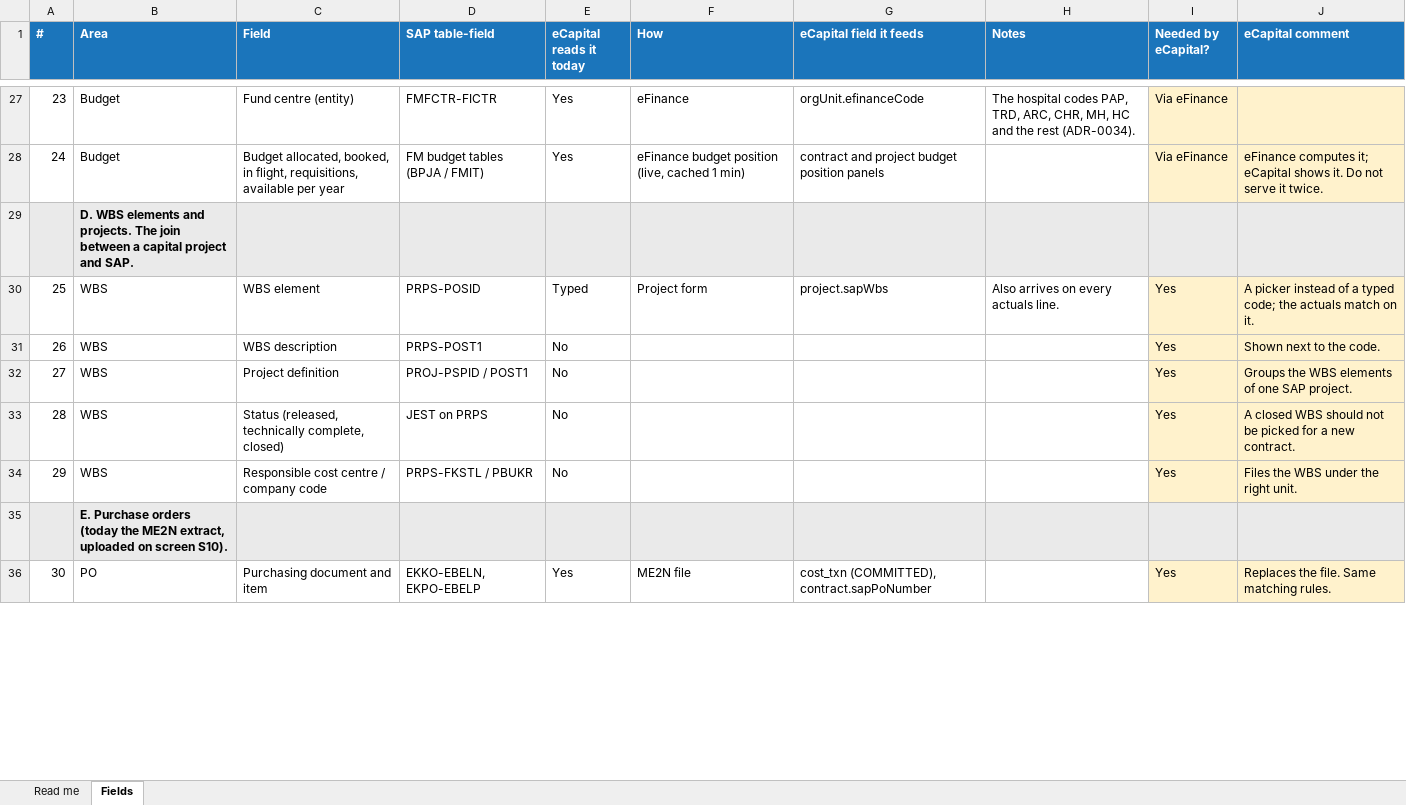
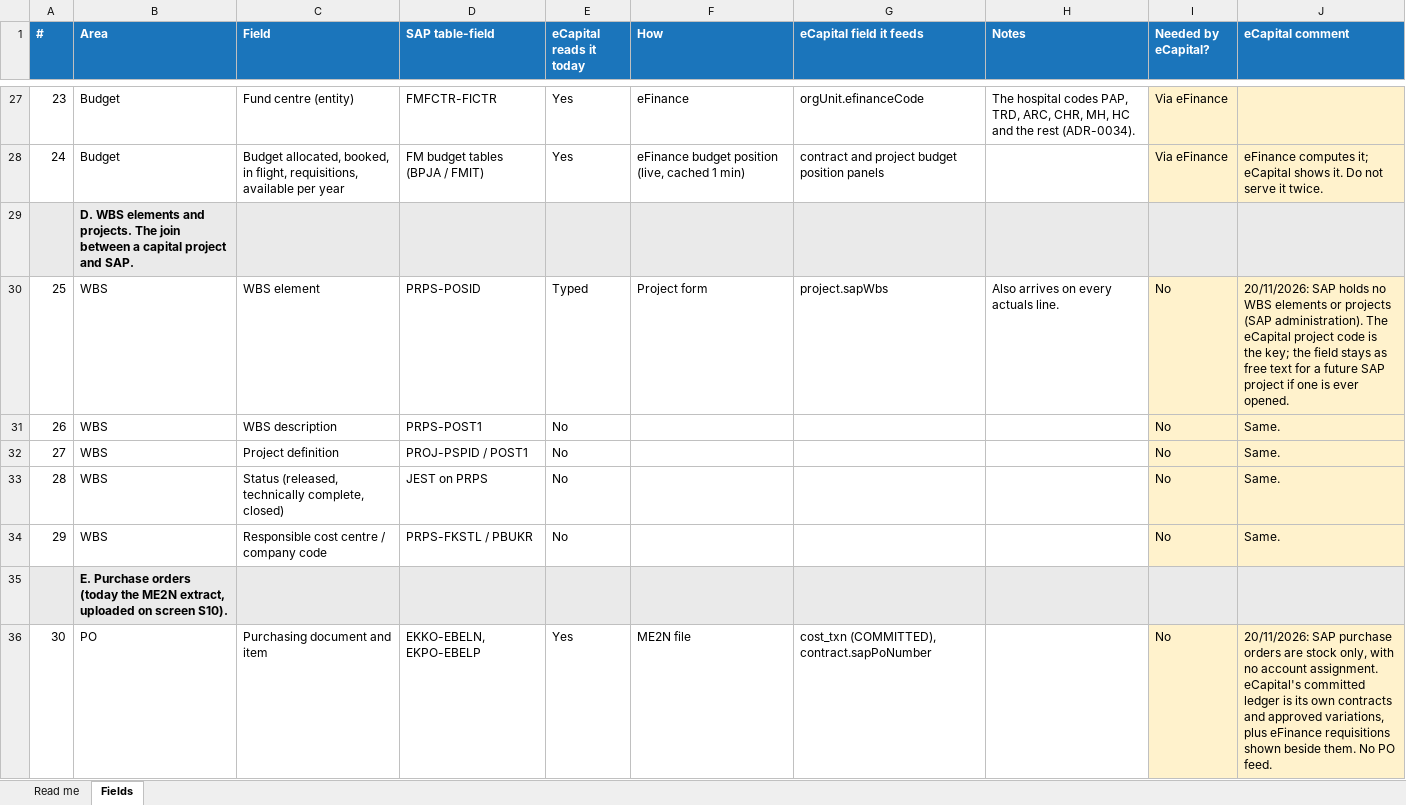
Before and after one commit to msouzou-debug/marsou, an Excel workbook: docs/integration/sap/ecapital-sap-fields.xlsx, sheet Fields, drawn as a sheet; only a part is shown, gaps mark what is left out; values as stored, in another font and other column widths than the file's, no borders; the diff covers the shown part only; the diff names each change by its address in the sheet, - before the commit and + after, or states it on an @@ line.

```diff
--- a/docs/integration/sap/ecapital-sap-fields.xlsx (sheet Fields)
+++ b/docs/integration/sap/ecapital-sap-fields.xlsx (sheet Fields)
-I30:I34 (Needed by eCapital?): Yes
+I30:I34 (Needed by eCapital?): No
-J30 (eCapital comment): A picker instead of a typed code; the actuals match on it.
+J30 (eCapital comment): 20/11/2026: SAP holds no WBS elements or projects (SAP administration). The eCapital project code is the key; the field stays as free text for a future SAP project if one is ever opened.
-J31 (eCapital comment): Shown next to the code.
+J31 (eCapital comment): Same.
-J32 (eCapital comment): Groups the WBS elements of one SAP project.
+J32 (eCapital comment): Same.
-J33 (eCapital comment): A closed WBS should not be picked for a new contract.
+J33 (eCapital comment): Same.
-J34 (eCapital comment): Files the WBS under the right unit.
+J34 (eCapital comment): Same.
-I36 (Needed by eCapital?): Yes
+I36 (Needed by eCapital?): No
-J36 (eCapital comment): Replaces the file. Same matching rules.
+J36 (eCapital comment): 20/11/2026: SAP purchase orders are stock only, with no account assignment. eCapital's committed ledger is its own contracts and approved variations, plus eFinance requisitions shown beside them. No PO feed.
```
Also changed, not shown: 37 edited cells elsewhere in this sheet, sheet Read me.
